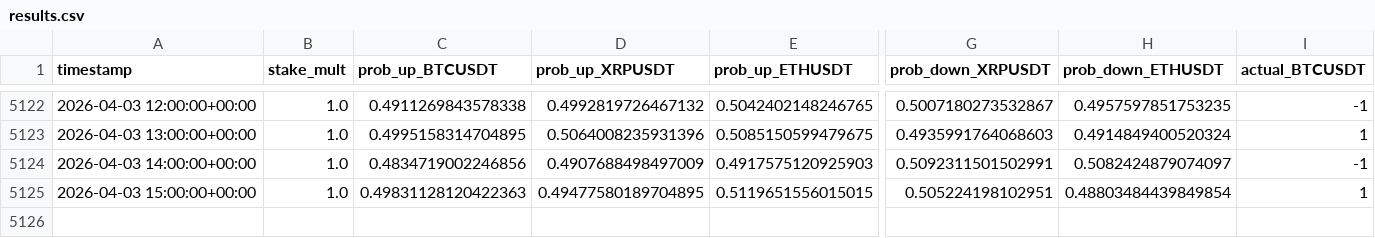
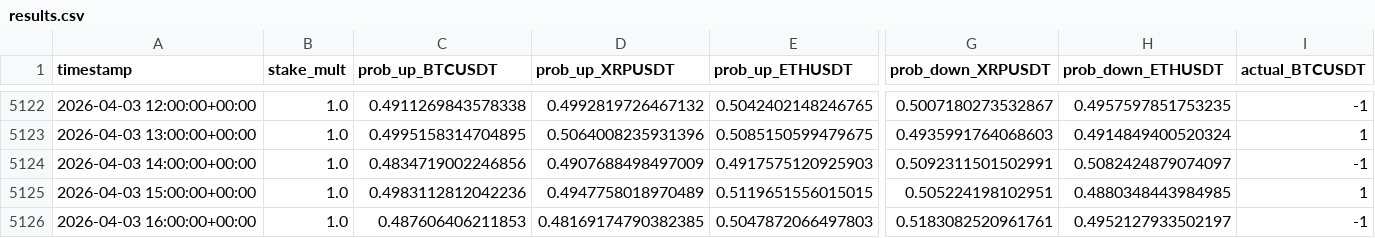
Before and after one commit to mtumalan/masha, a CSV file: data/results.csv, drawn as a sheet; only a part is shown, gaps mark what is left out; rows hold the shown columns only; the diff names each change by its address in the sheet, - before the commit and + after, or states it on an @@ line.

Commit message:
Update results.csv from live PKL models

```diff
--- a/data/results.csv
+++ b/data/results.csv
-C5125 (prob_up_BTCUSDT): 0.49831128120422363
+C5125 (prob_up_BTCUSDT): 0.4983112812042236
-D5125 (prob_up_XRPUSDT): 0.49477580189704895
+D5125 (prob_up_XRPUSDT): 0.4947758018970489
-H5125 (prob_down_ETHUSDT): 0.48803484439849854
+H5125 (prob_down_ETHUSDT): 0.4880348443984985
+row 5126: 2026-04-03 16:00:00+00:00 | 1.0 | 0.487606406211853 | 0.48169174790382385 | 0.5047872066497803 | 0.5183082520961761 | 0.4952127933502197 | -1
```
